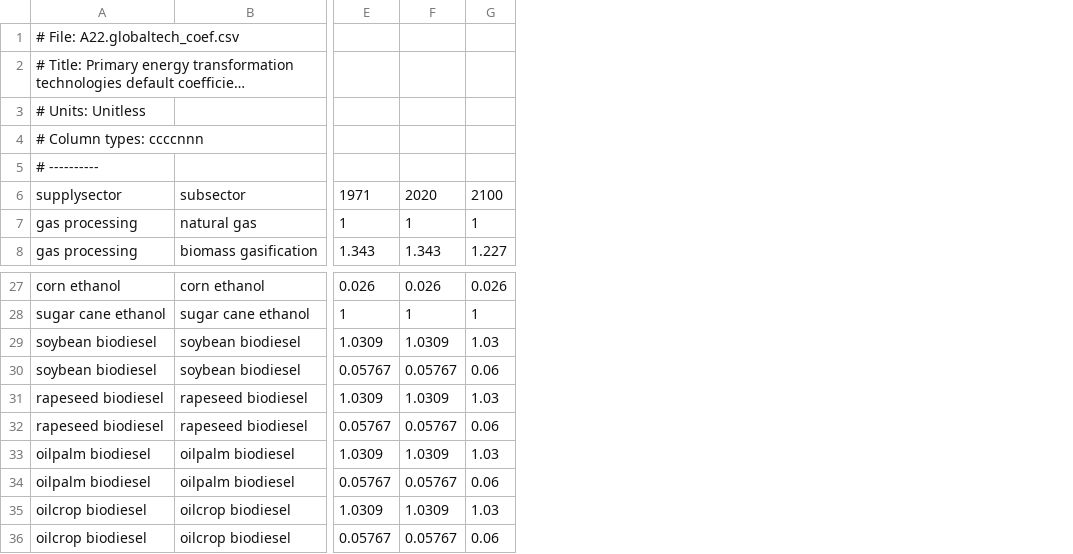
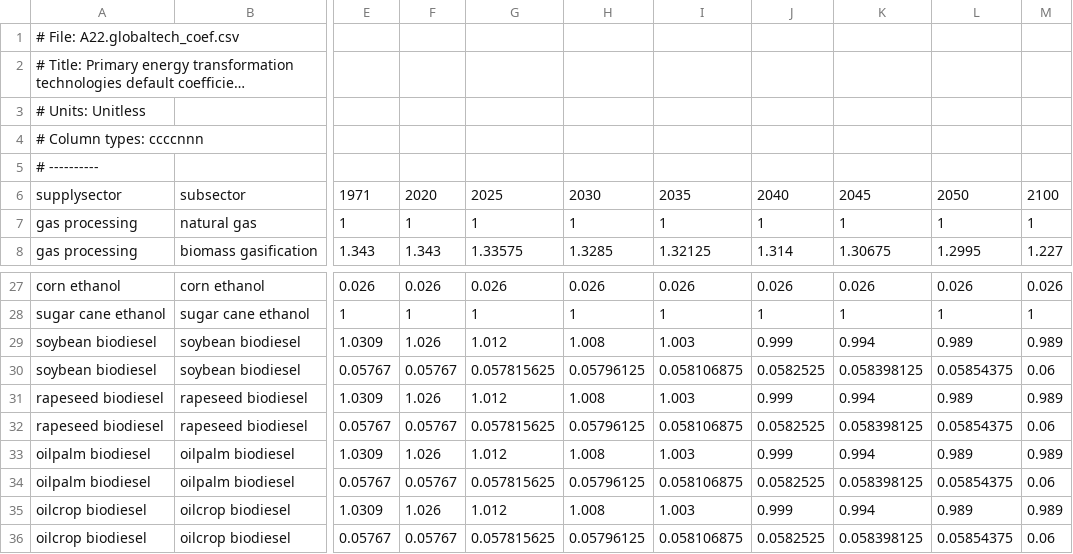
Before and after one commit to marideeweber/gcam-core, a CSV file: input/gcamdata/inst/extdata/energy/A22.globaltech_coef.csv, drawn as a sheet; only a part is shown, gaps mark what is left out; long unchanged cells end in …; addresses are those after the commit; the diff names each change by its address in the sheet, - before the commit and + after, or states it on an @@ line.

Commit message:
de-activate vintaging in refining sector and update IO coefs to OTAQ specified values (2022.06 MCE Biofuel Conversion Assumptions.xlsx) soybean oil Mt->EJ conversion factor still de-rated to account for biodiesel from other feedstocks not being included yet

```diff
--- a/input/gcamdata/inst/extdata/energy/A22.globaltech_coef.csv
+++ b/input/gcamdata/inst/extdata/energy/A22.globaltech_coef.csv
+column G, rows 6-8: 2025 | 1 | 1.33575; rows 27-36: 0.026 | 1 | 1.012 | 0.057815625 | 1.012 | 0.057815625 | 1.012 | 0.057815625 | 1.012 | 0.057815625
+column H, rows 6-8: 2030 | 1 | 1.3285; rows 27-36: 0.026 | 1 | 1.008 | 0.05796125 | 1.008 | 0.05796125 | 1.008 | 0.05796125 | 1.008 | 0.05796125
+column I, rows 6-8: 2035 | 1 | 1.32125; rows 27-36: 0.026 | 1 | 1.003 | 0.058106875 | 1.003 | 0.058106875 | 1.003 | 0.058106875 | 1.003 | 0.058106875
+column J, rows 6-8: 2040 | 1 | 1.314; rows 27-36: 0.026 | 1 | 0.999 | 0.0582525 | 0.999 | 0.0582525 | 0.999 | 0.0582525 | 0.999 | 0.0582525
+column K, rows 6-8: 2045 | 1 | 1.30675; rows 27-36: 0.026 | 1 | 0.994 | 0.058398125 | 0.994 | 0.058398125 | 0.994 | 0.058398125 | 0.994 | 0.058398125
+column L, rows 6-8: 2050 | 1 | 1.2995; rows 27-36: 0.026 | 1 | 0.989 | 0.05854375 | 0.989 | 0.05854375 | 0.989 | 0.05854375 | 0.989 | 0.05854375
-F29: 1.0309
+F29: 1.026
-M29: 1.03
+M29: 0.989
-F31: 1.0309
+F31: 1.026
-M31: 1.03
+M31: 0.989
-F33: 1.0309
+F33: 1.026
-M33: 1.03
+M33: 0.989
-F35: 1.0309
+F35: 1.026
-M35: 1.03
+M35: 0.989
```
Also changed, not shown: input/gcamdata/inst/extdata/energy/A21.globaltech_coef.csv, input/gcamdata/inst/extdata/energy/A22.globaltech_retirement.csv.
